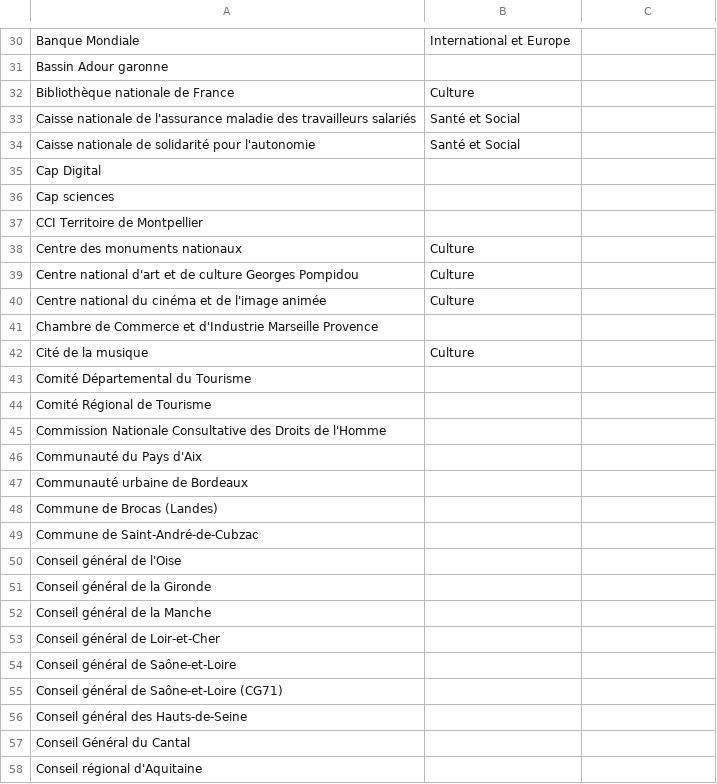
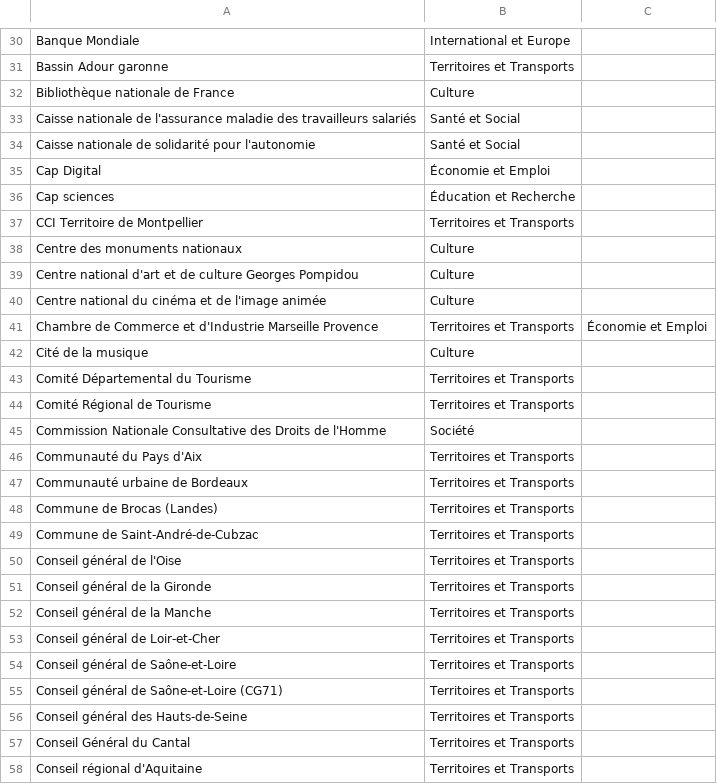
Before and after one commit to etalab/etalab-to-ckan, a CSV file: datasets-groups-by-organization.csv, drawn as a sheet; only a part is shown, gaps mark what is left out; the diff covers the shown part only; the diff names each change by its address in the sheet, - before the commit and + after, or states it on an @@ line.

```diff
--- a/datasets-groups-by-organization.csv
+++ b/datasets-groups-by-organization.csv
-B31: (empty)
+B31: Territoires et Transports
-B35: (empty)
+B35: Économie et Emploi
-B36: (empty)
+B36: Éducation et Recherche
-B37: (empty)
+B37: Territoires et Transports
-B41: (empty)
+B41: Territoires et Transports
-C41: (empty)
+C41: Économie et Emploi
-B43:B44: (empty)
+B43:B44: Territoires et Transports
-B45: (empty)
+B45: Société
-B46:B58: (empty)
+B46:B58: Territoires et Transports
```
Also changed, not shown: 91 edited cells elsewhere in this file.
